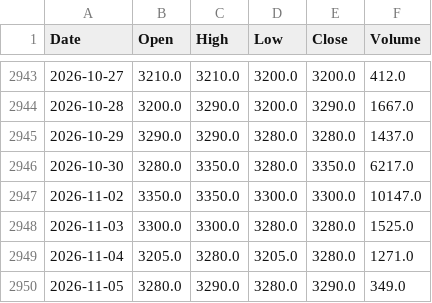
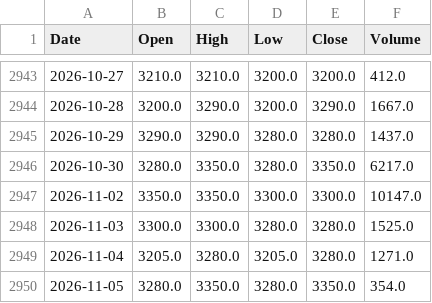
Before and after one commit to 4mhg6vvjyd-ctrl/mon_plan_brvm, a CSV file: brvm_donnees/ABJC.csv, drawn as a sheet; only a part is shown, gaps mark what is left out.

```diff
--- a/brvm_donnees/ABJC.csv
+++ b/brvm_donnees/ABJC.csv
@@ -2949,2 +2949,2 @@ Date,Open,High,Low,Close,Volume
 2026-11-04,3205.0,3280.0,3205.0,3280.0,1271.0
-2026-11-05,3280.0,3290.0,3280.0,3290.0,349.0
+2026-11-05,3280.0,3350.0,3280.0,3350.0,354.0
```
Also changed, not shown: brvm_donnees/BBGC.csv, brvm_donnees/BICB.csv, 39 other files.
